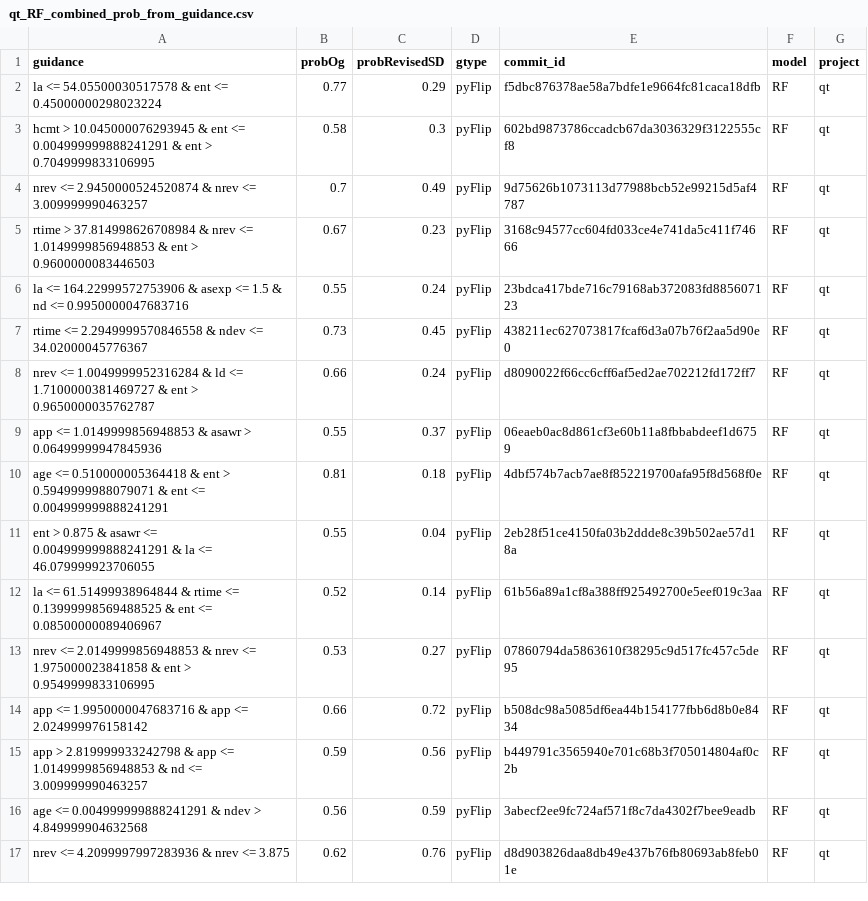
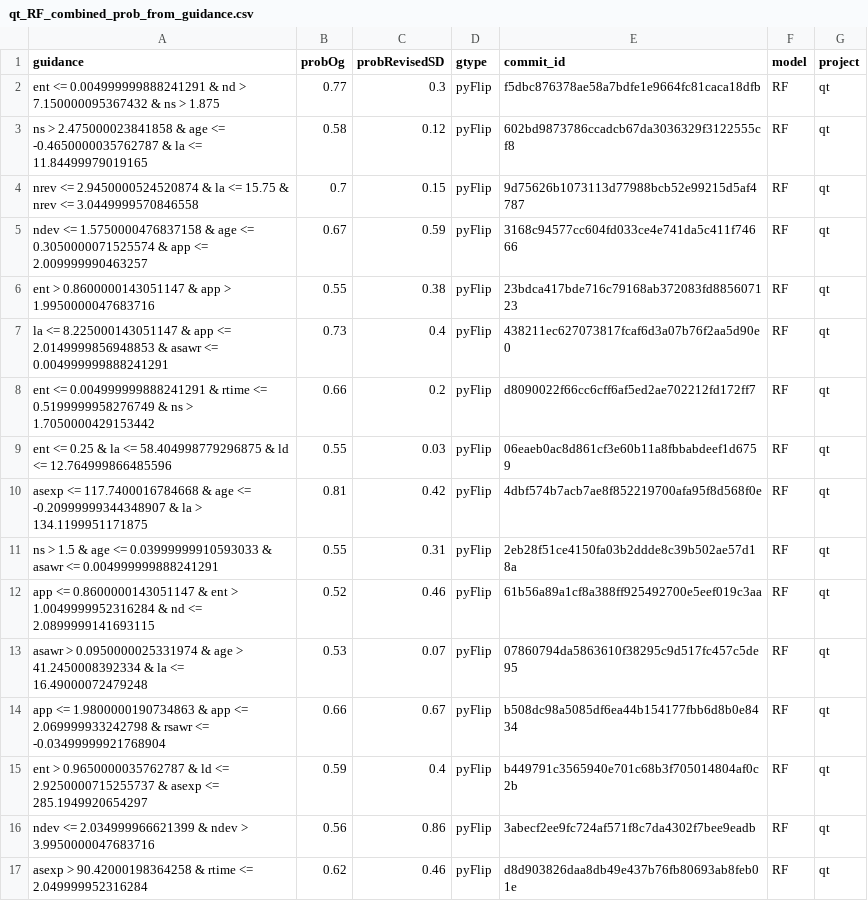
Before and after one commit to mohitiitr/PyExplainer, a CSV file: experiment_authors_code_validated/eval_result/qt_RF_combined_prob_from_guidance.csv, drawn as a sheet; only a part is shown; the diff covers the shown part only.

```diff
--- a/experiment_authors_code_validated/eval_result/qt_RF_combined_prob_from_guidance.csv
+++ b/experiment_authors_code_validated/eval_result/qt_RF_combined_prob_from_guidance.csv
@@ -1,17 +1,17 @@
 guidance,probOg,probRevisedSD,gtype,commit_id,model,project
-la <= 54.05500030517578 & ent <= 0.45000000298023224 ,0.77,0.29,pyFlip,f5dbc876378ae58a7bdfe1e9664fc81caca18dfb,RF,qt
-hcmt > 10.045000076293945 & ent <= 0.004999999888241291 & ent > 0.7049999833106995 ,0.58,0.3,pyFlip,602bd9873786ccadcb67da3036329f3122555cf8,RF,qt
-nrev <= 2.9450000524520874 & nrev <= 3.009999990463257 ,0.7,0.49,pyFlip,9d75626b1073113d77988bcb52e99215d5af4787,RF,qt
-rtime > 37.814998626708984 & nrev <= 1.0149999856948853 & ent > 0.9600000083446503 ,0.67,0.23,pyFlip,3168c94577cc604fd033ce4e741da5c411f74666,RF,qt
-la <= 164.22999572753906 & asexp <= 1.5 & nd <= 0.9950000047683716 ,0.55,0.24,pyFlip,23bdca417bde716c79168ab372083fd885607123,RF,qt
-rtime <= 2.2949999570846558 & ndev <= 34.02000045776367 ,0.73,0.45,pyFlip,438211ec627073817fcaf6d3a07b76f2aa5d90e0,RF,qt
-nrev <= 1.0049999952316284 & ld <= 1.7100000381469727 & ent > 0.9650000035762787 ,0.66,0.24,pyFlip,d8090022f66cc6cff6af5ed2ae702212fd172ff7,RF,qt
-app <= 1.0149999856948853 & asawr > 0.06499999947845936 ,0.55,0.37,pyFlip,06eaeb0ac8d861cf3e60b11a8fbbabdeef1d6759,RF,qt
-age <= 0.510000005364418 & ent > 0.5949999988079071 & ent <= 0.004999999888241291 ,0.81,0.18,pyFlip,4dbf574b7acb7ae8f852219700afa95f8d568f0e,RF,qt
-ent > 0.875 & asawr <= 0.004999999888241291 & la <= 46.079999923706055 ,0.55,0.04,pyFlip,2eb28f51ce4150fa03b2ddde8c39b502ae57d18a,RF,qt
-la <= 61.51499938964844 & rtime <= 0.13999998569488525 & ent <= 0.08500000089406967 ,0.52,0.14,pyFlip,61b56a89a1cf8a388ff925492700e5eef019c3aa,RF,qt
-nrev <= 2.0149999856948853 & nrev <= 1.975000023841858 & ent > 0.9549999833106995 ,0.53,0.27,pyFlip,07860794da5863610f38295c9d517fc457c5de95,RF,qt
-app <= 1.9950000047683716 & app <= 2.024999976158142 ,0.66,0.72,pyFlip,b508dc98a5085df6ea44b154177fbb6d8b0e8434,RF,qt
-app > 2.819999933242798 & app <= 1.0149999856948853 & nd <= 3.009999990463257 ,0.59,0.56,pyFlip,b449791c3565940e701c68b3f705014804af0c2b,RF,qt
-age <= 0.004999999888241291 & ndev > 4.849999904632568 ,0.56,0.59,pyFlip,3abecf2ee9fc724af571f8c7da4302f7bee9eadb,RF,qt
-nrev <= 4.2099997997283936 & nrev <= 3.875 ,0.62,0.76,pyFlip,d8d903826daa8db49e437b76fb80693ab8feb01e,RF,qt
+ent <= 0.004999999888241291 & nd > 7.150000095367432 & ns > 1.875 ,0.77,0.3,pyFlip,f5dbc876378ae58a7bdfe1e9664fc81caca18dfb,RF,qt
+ns > 2.475000023841858 & age <= -0.4650000035762787 & la <= 11.84499979019165 ,0.58,0.12,pyFlip,602bd9873786ccadcb67da3036329f3122555cf8,RF,qt
+nrev <= 2.9450000524520874 & la <= 15.75 & nrev <= 3.0449999570846558 ,0.7,0.15,pyFlip,9d75626b1073113d77988bcb52e99215d5af4787,RF,qt
+ndev <= 1.5750000476837158 & age <= 0.3050000071525574 & app <= 2.009999990463257 ,0.67,0.59,pyFlip,3168c94577cc604fd033ce4e741da5c411f74666,RF,qt
+ent > 0.8600000143051147 & app > 1.9950000047683716 ,0.55,0.38,pyFlip,23bdca417bde716c79168ab372083fd885607123,RF,qt
+la <= 8.225000143051147 & app <= 2.0149999856948853 & asawr <= 0.004999999888241291 ,0.73,0.4,pyFlip,438211ec627073817fcaf6d3a07b76f2aa5d90e0,RF,qt
+ent <= 0.004999999888241291 & rtime <= 0.5199999958276749 & ns > 1.7050000429153442 ,0.66,0.2,pyFlip,d8090022f66cc6cff6af5ed2ae702212fd172ff7,RF,qt
+ent <= 0.25 & la <= 58.404998779296875 & ld <= 12.764999866485596 ,0.55,0.03,pyFlip,06eaeb0ac8d861cf3e60b11a8fbbabdeef1d6759,RF,qt
+asexp <= 117.7400016784668 & age <= -0.20999999344348907 & la > 134.1199951171875 ,0.81,0.42,pyFlip,4dbf574b7acb7ae8f852219700afa95f8d568f0e,RF,qt
+ns > 1.5 & age <= 0.03999999910593033 & asawr <= 0.004999999888241291 ,0.55,0.31,pyFlip,2eb28f51ce4150fa03b2ddde8c39b502ae57d18a,RF,qt
+app <= 0.8600000143051147 & ent > 1.0049999952316284 & nd <= 2.0899999141693115 ,0.52,0.46,pyFlip,61b56a89a1cf8a388ff925492700e5eef019c3aa,RF,qt
+asawr > 0.0950000025331974 & age > 41.2450008392334 & la <= 16.49000072479248 ,0.53,0.07,pyFlip,07860794da5863610f38295c9d517fc457c5de95,RF,qt
+app <= 1.9800000190734863 & app <= 2.069999933242798 & rsawr <= -0.03499999921768904 ,0.66,0.67,pyFlip,b508dc98a5085df6ea44b154177fbb6d8b0e8434,RF,qt
+ent > 0.9650000035762787 & ld <= 2.9250000715255737 & asexp <= 285.1949920654297 ,0.59,0.4,pyFlip,b449791c3565940e701c68b3f705014804af0c2b,RF,qt
+ndev <= 2.034999966621399 & ndev > 3.9950000047683716 ,0.56,0.86,pyFlip,3abecf2ee9fc724af571f8c7da4302f7bee9eadb,RF,qt
+asexp > 90.42000198364258 & rtime <= 2.049999952316284 ,0.62,0.46,pyFlip,d8d903826daa8db49e437b76fb80693ab8feb01e,RF,qt
```
Also changed, not shown: 126 edited cells elsewhere in this file, experiment_authors_code_validated/eval_result/RQ3_qt_LR_explanation_eval_split_rulefit_condition.csv, experiment_authors_code_validated/eval_result/openstack_LR_combined_prob_from_guidance.csv, 14 other files.
